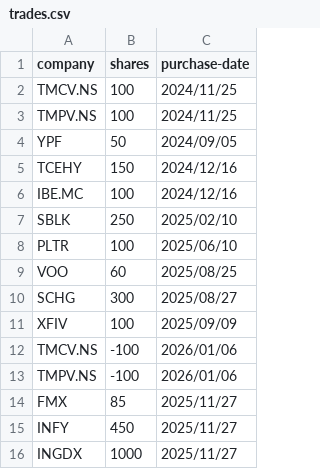
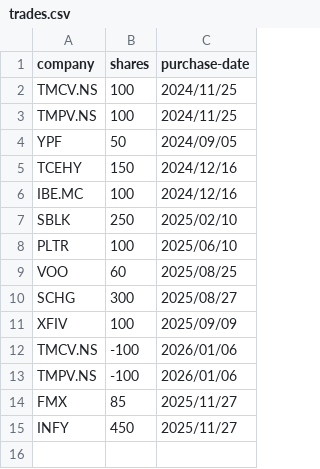
Before and after one commit to chinmaygovind/IBEC-Website, a CSV file: build/trades.csv, drawn as a sheet; the diff names each change by its address in the sheet, - before the commit and + after, or states it on an @@ line.

Commit message:
Update trades.csv

```diff
--- a/build/trades.csv
+++ b/build/trades.csv
-row 16: INGDX | 1000 | 2025/11/27
```
